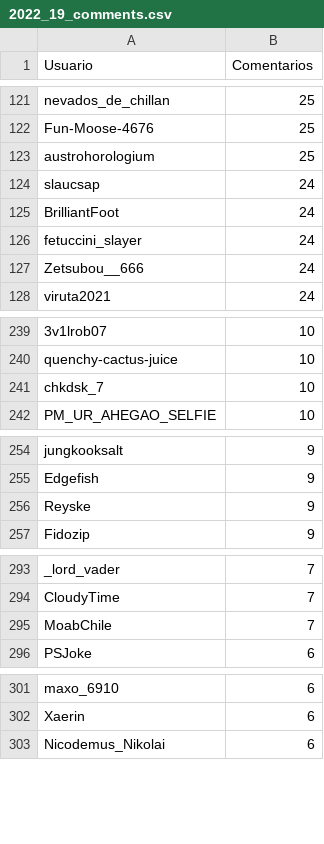
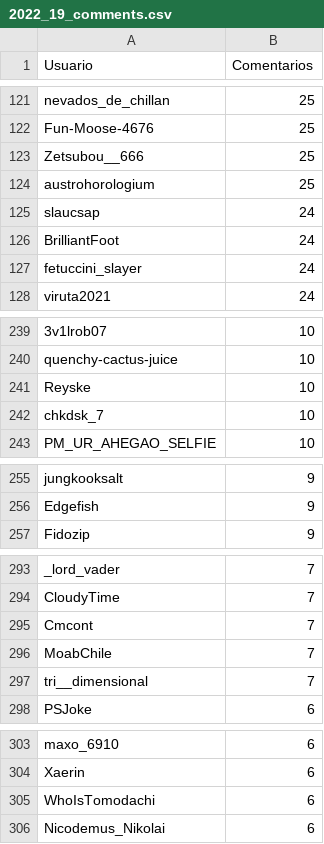
Before and after one commit to djxzinik/rChileRandom-Bot, a CSV file: weekly/2022_19_comments.csv, drawn as a sheet; only a part is shown, gaps mark what is left out; removed rows and columns are numbered as before the commit, all else as after; the diff covers the shown part only; the diff names each change by its address in the sheet, - before the commit and + after, or states it on an @@ line.

```diff
--- a/weekly/2022_19_comments.csv
+++ b/weekly/2022_19_comments.csv
+row 123: Zetsubou__666 | 25
-row 127: Zetsubou__666 | 24
+row 241: Reyske | 10
-row 256: Reyske | 9
+row 295: Cmcont | 7
+row 297: tri__dimensional | 7
+row 305: WhoIsTomodachi | 6
```
Also changed, not shown: 9 added rows, 12 removed rows and 8 edited cells elsewhere in this file, Users_comments.csv, weekly/current_comments.csv, 2 other files.
